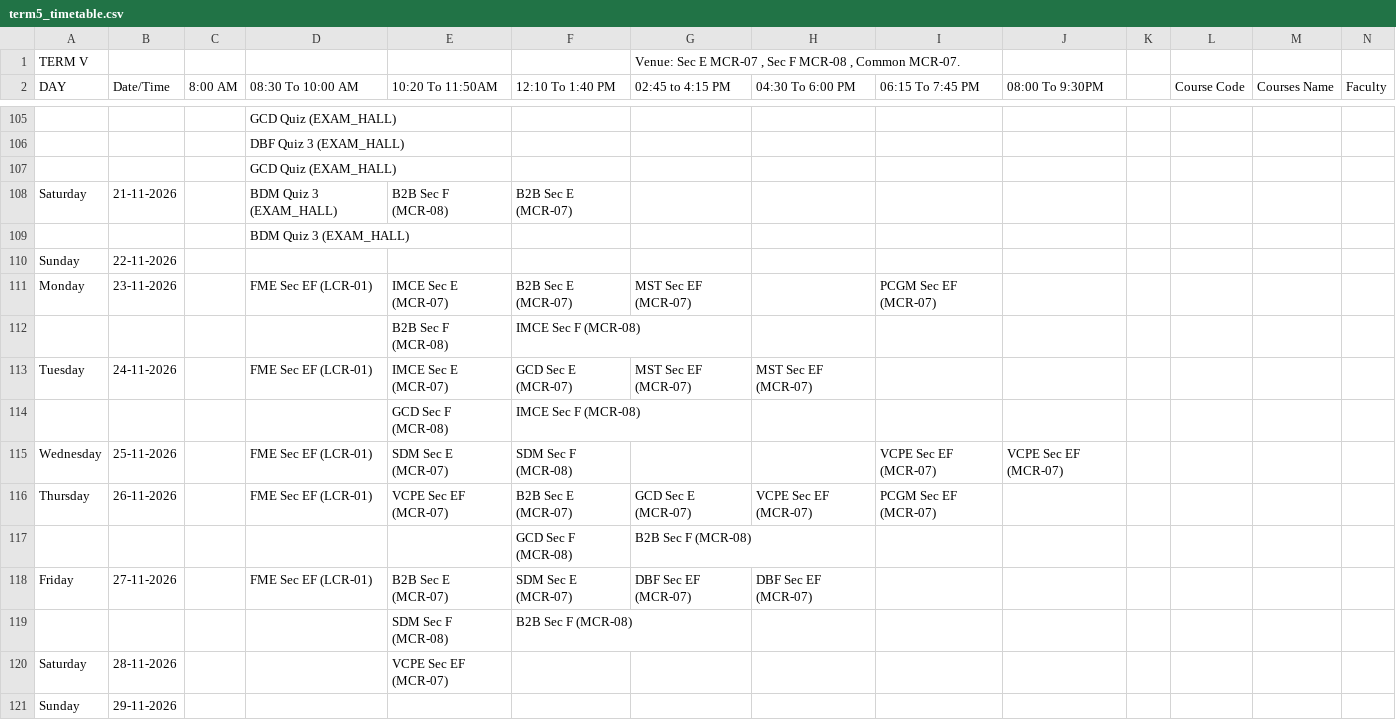
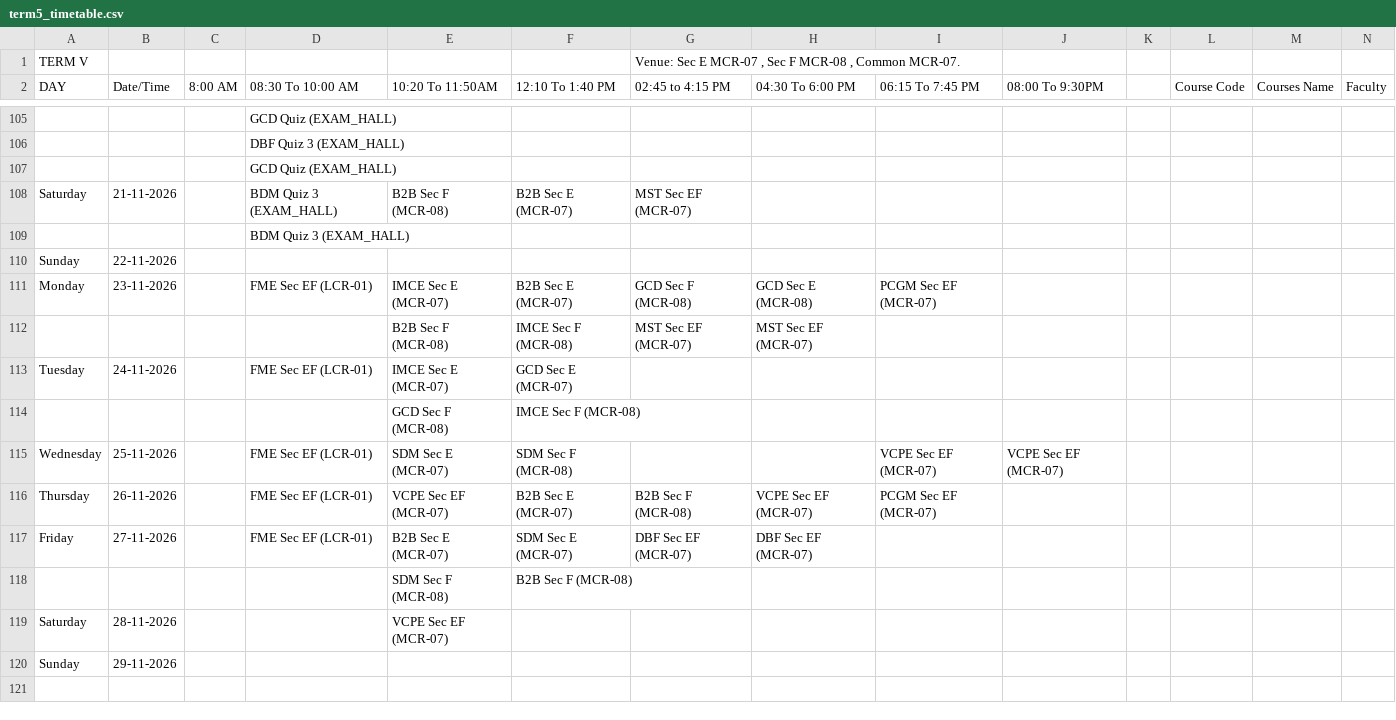
Before and after one commit to Acethelast78/studentdash, a CSV file: term5_timetable.csv, drawn as a sheet; only a part is shown, gaps mark what is left out; rows hold the shown columns only; the diff names each change by its address in the sheet, - before the commit and + after, or states it on an @@ line.

```diff
--- a/term5_timetable.csv
+++ b/term5_timetable.csv
-G108 (02:45 to 4:15 PM): (empty)
+G108 (02:45 to 4:15 PM): MST Sec EF (MCR-07)
-G111 (02:45 to 4:15 PM): MST Sec EF (MCR-07)
+G111 (02:45 to 4:15 PM): GCD Sec F (MCR-08)
-H111 (04:30 To 6:00 PM): (empty)
+H111 (04:30 To 6:00 PM): GCD Sec E (MCR-08)
-G112 (02:45 to 4:15 PM): (empty)
+G112 (02:45 to 4:15 PM): MST Sec EF (MCR-07)
-H112 (04:30 To 6:00 PM): (empty)
+H112 (04:30 To 6:00 PM): MST Sec EF (MCR-07)
-G113 (02:45 to 4:15 PM): MST Sec EF (MCR-07)
+G113 (02:45 to 4:15 PM): (empty)
-H113 (04:30 To 6:00 PM): MST Sec EF (MCR-07)
+H113 (04:30 To 6:00 PM): (empty)
-G116 (02:45 to 4:15 PM): GCD Sec E (MCR-07)
+G116 (02:45 to 4:15 PM): B2B Sec F (MCR-08)
-row 117:  |  |  |  |  | GCD Sec F (MCR-08) | B2B Sec F (MCR-08)
```
Also changed, not shown: 2 other files.
